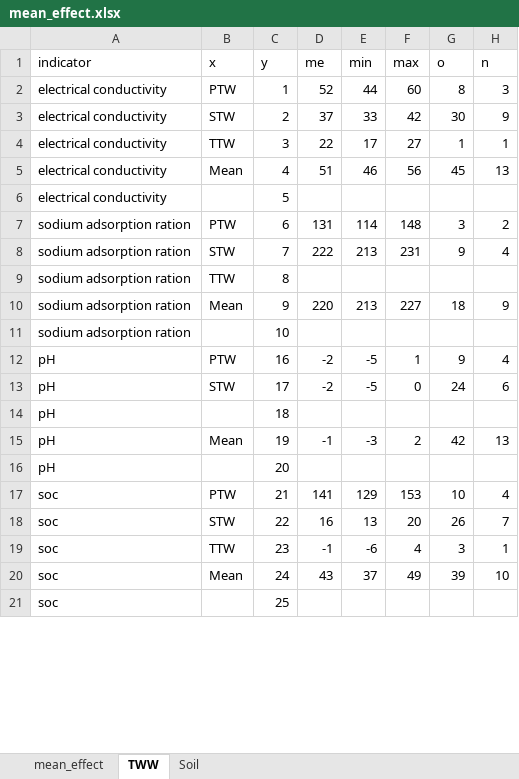
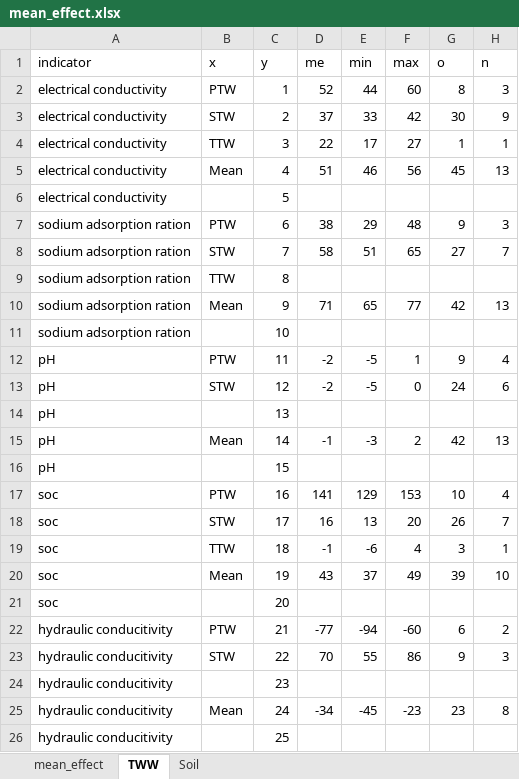
Before and after one commit to linwang-tech/Meta, an Excel workbook: mean_effect.xlsx, sheet TWW, drawn as a sheet; only a part is shown; values as stored, in another font and other column widths than the file's, no borders; addresses are those after the commit; the diff covers the shown part only; the diff names each change by its address in the sheet, - before the commit and + after, or states it on an @@ line.

Commit message:
Add files via upload

```diff
--- a/mean_effect.xlsx (sheet TWW)
+++ b/mean_effect.xlsx (sheet TWW)
-D7 (me): 131
+D7 (me): 38
-E7 (min): 114
+E7 (min): 29
-F7 (max): 148
+F7 (max): 48
-G7 (o): 3
+G7 (o): 9
-H7 (n): 2
+H7 (n): 3
-D8 (me): 222
+D8 (me): 58
-E8 (min): 213
+E8 (min): 51
-F8 (max): 231
+F8 (max): 65
-G8 (o): 9
+G8 (o): 27
-H8 (n): 4
+H8 (n): 7
-D10 (me): 220
+D10 (me): 71
-E10 (min): 213
+E10 (min): 65
-F10 (max): 227
+F10 (max): 77
-G10 (o): 18
+G10 (o): 42
-H10 (n): 9
+H10 (n): 13
-C12 (y): 16
+C12 (y): 11
-C13 (y): 17
+C13 (y): 12
-C14 (y): 18
+C14 (y): 13
-C15 (y): 19
+C15 (y): 14
-C16 (y): 20
+C16 (y): 15
-C17 (y): 21
+C17 (y): 16
-C18 (y): 22
+C18 (y): 17
-C19 (y): 23
+C19 (y): 18
-C20 (y): 24
+C20 (y): 19
+row 21: soc |  | 20
+row 22: hydraulic conducitivity | PTW | 21 | -77 | -94 | -60 | 6 | 2
+row 23: hydraulic conducitivity | STW | 22 | 70 | 55 | 86 | 9 | 3
+row 24: hydraulic conducitivity |  | 23
+row 25: hydraulic conducitivity | Mean | 24 | -34 | -45 | -23 | 23 | 8
-A26 (indicator): soc
+A26 (indicator): hydraulic conducitivity
```
Also changed, not shown: 5 removed rows and 42 edited cells elsewhere in this sheet, sheet Soil, sheet mean_effect.
